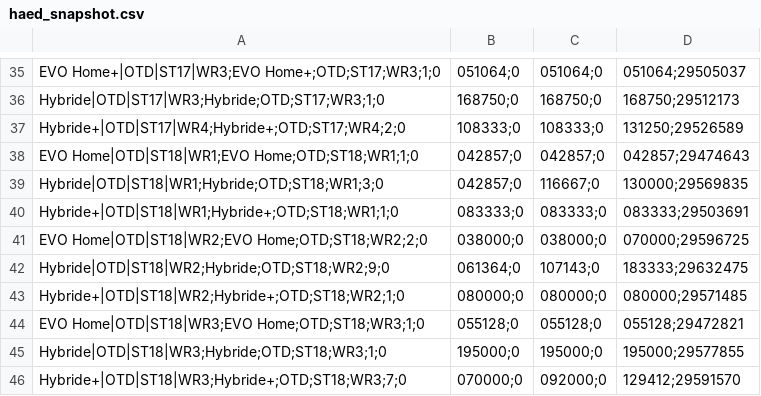
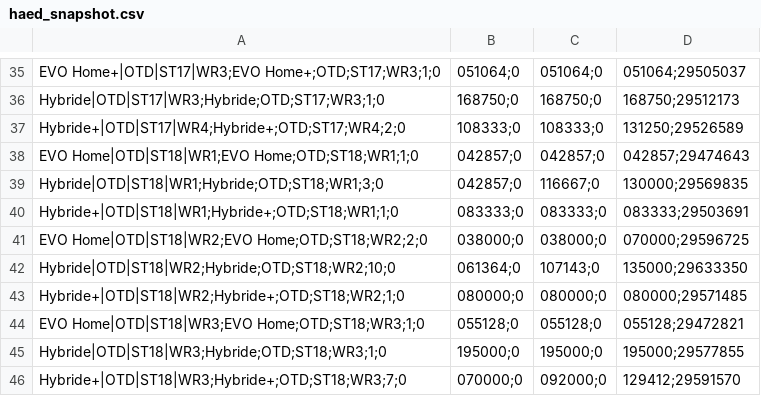
Before and after one commit to Jovanand/SHE-Learning-Uploads, a CSV file: haed_snapshot.csv, drawn as a sheet; only a part is shown, gaps mark what is left out.

Commit message:
CSV snapshot @ 2026-05-13T05:35:51.277Z

```diff
--- a/haed_snapshot.csv
+++ b/haed_snapshot.csv
@@ -41,3 +41,3 @@ Hybride+|OTD|ST18|WR1;Hybride+;OTD;ST18;WR1;1;0,083333;0,083333;0,083333;2950369
 EVO Home|OTD|ST18|WR2;EVO Home;OTD;ST18;WR2;2;0,038000;0,038000;0,070000;29596725
-Hybride|OTD|ST18|WR2;Hybride;OTD;ST18;WR2;9;0,061364;0,107143;0,183333;29632475
+Hybride|OTD|ST18|WR2;Hybride;OTD;ST18;WR2;10;0,061364;0,107143;0,135000;29633350
 Hybride+|OTD|ST18|WR2;Hybride+;OTD;ST18;WR2;1;0,080000;0,080000;0,080000;29571485
```
